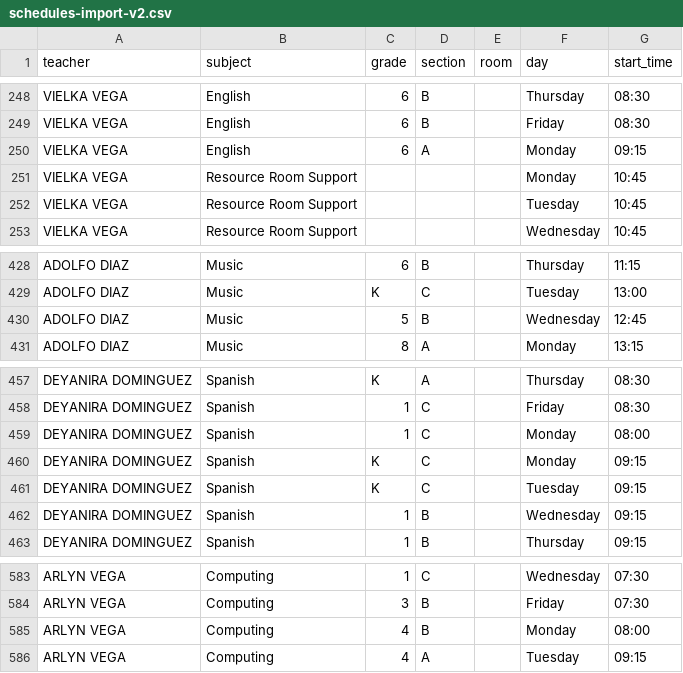
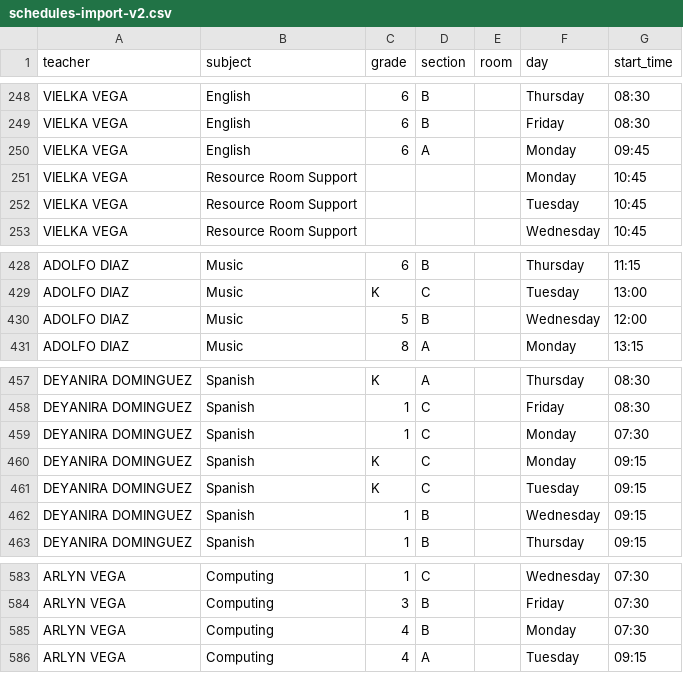
Before and after one commit to emiliojes/oxford-smart-scheduler, a CSV file: schedules-import-v2.csv, drawn as a sheet; only a part is shown, gaps mark what is left out; the diff covers the shown part only.

Commit message:
fix: map all embedded/unusual PRIMARY times to valid DB time blocks; secondary unaffected

```diff
--- a/schedules-import-v2.csv
+++ b/schedules-import-v2.csv
@@ -249,3 +249,3 @@ VIELKA VEGA,English,6,B,,Thursday,08:30
 VIELKA VEGA,English,6,B,,Friday,08:30
-VIELKA VEGA,English,6,A,,Monday,09:15
+VIELKA VEGA,English,6,A,,Monday,09:45
 VIELKA VEGA,Resource Room Support,,,,Monday,10:45
@@ -429,3 +429,3 @@ ADOLFO DIAZ,Music,6,B,,Thursday,11:15
 ADOLFO DIAZ,Music,K,C,,Tuesday,13:00
-ADOLFO DIAZ,Music,5,B,,Wednesday,12:45
+ADOLFO DIAZ,Music,5,B,,Wednesday,12:00
 ADOLFO DIAZ,Music,8,A,,Monday,13:15
@@ -458,3 +458,3 @@ DEYANIRA DOMINGUEZ,Spanish,K,A,,Thursday,08:30
 DEYANIRA DOMINGUEZ,Spanish,1,C,,Friday,08:30
-DEYANIRA DOMINGUEZ,Spanish,1,C,,Monday,08:00
+DEYANIRA DOMINGUEZ,Spanish,1,C,,Monday,07:30
 DEYANIRA DOMINGUEZ,Spanish,K,C,,Monday,09:15
@@ -584,3 +584,3 @@ ARLYN VEGA,Computing,1,C,,Wednesday,07:30
 ARLYN VEGA,Computing,3,B,,Friday,07:30
-ARLYN VEGA,Computing,4,B,,Monday,08:00
+ARLYN VEGA,Computing,4,B,,Monday,07:30
 ARLYN VEGA,Computing,4,A,,Tuesday,09:15
```
Also changed, not shown: 10 edited cells elsewhere in this file, 2 other files.
